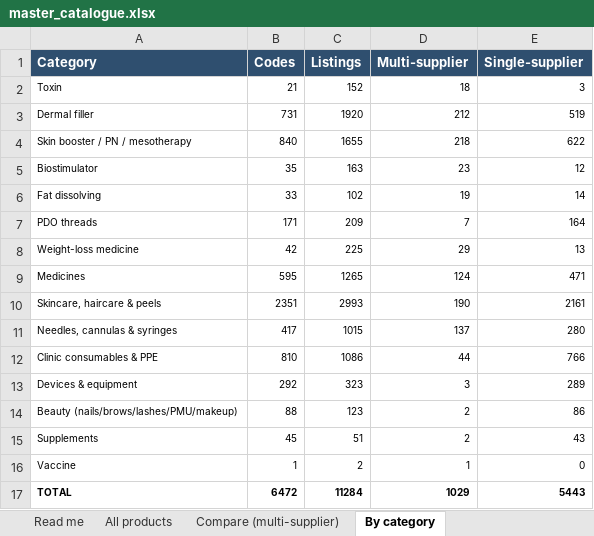
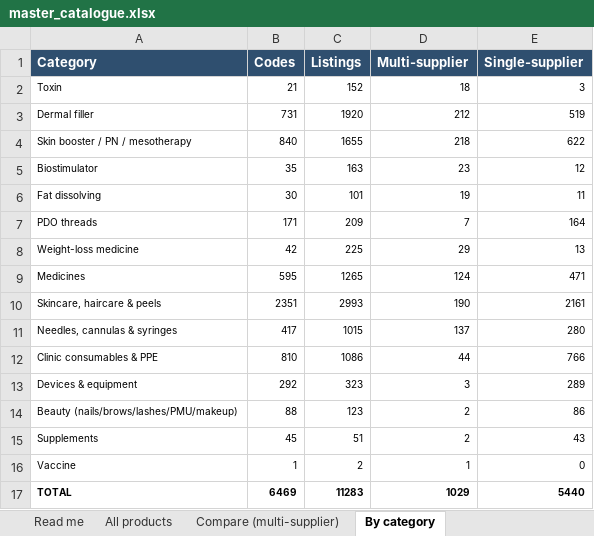
Before and after one commit to asghariresearcher1918-cyber/product-matching, an Excel workbook: output/master_catalogue.xlsx, sheet By category, drawn as a sheet; values as stored, in another font and other column widths than the file's, no borders; the diff names each change by its address in the sheet, - before the commit and + after, or states it on an @@ line.

```diff
--- a/output/master_catalogue.xlsx (sheet By category)
+++ b/output/master_catalogue.xlsx (sheet By category)
-B6 (Codes): 33
+B6 (Codes): 30
-C6 (Listings): 102
+C6 (Listings): 101
-E6 (Single-supplier): 14
+E6 (Single-supplier): 11
-B17 (Codes): 6472
+B17 (Codes): 6469
-C17 (Listings): 11284
+C17 (Listings): 11283
-E17 (Single-supplier): 5443
+E17 (Single-supplier): 5440
```
Also changed, not shown: sheet All products, sheet Compare (multi-supplier), sheet Read me, output/category_03_fat_dissolving.xlsx, 13 other files.
